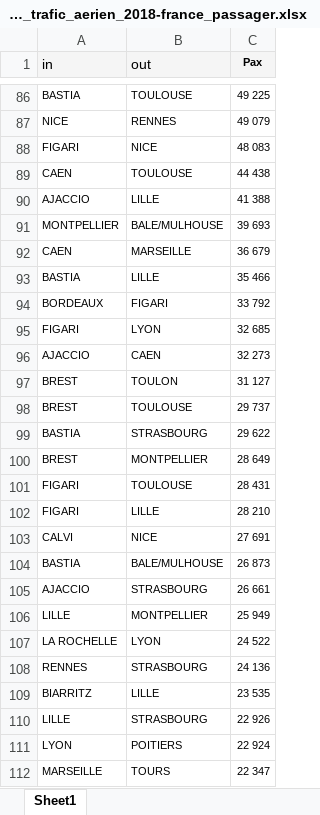
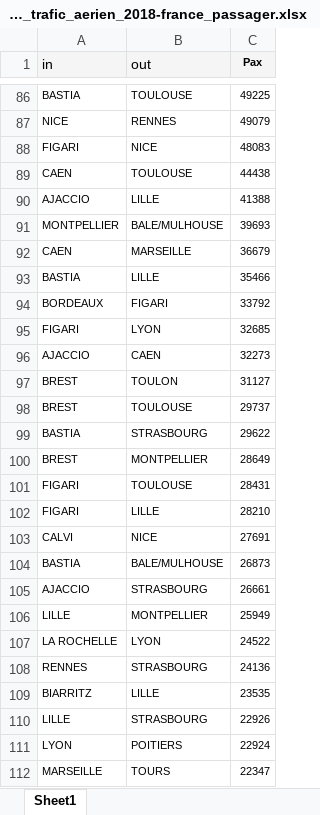
Before and after one commit to julesdichamp/cervoise, an Excel workbook: data/bulletin_stat_trafic_aerien_2018-france_passager.xlsx, sheet Sheet1, drawn as a sheet; only a part is shown, gaps mark what is left out; values as stored, in another font and other column widths than the file's, no borders; the diff covers the shown part only; the diff names each change by its address in the sheet, - before the commit and + after, or states it on an @@ line.

```diff
--- a/data/bulletin_stat_trafic_aerien_2018-france_passager.xlsx (sheet Sheet1)
+++ b/data/bulletin_stat_trafic_aerien_2018-france_passager.xlsx (sheet Sheet1)
-C86 (Pax): 49 225
+C86 (Pax): 49225
-C87 (Pax): 49 079
+C87 (Pax): 49079
-C88 (Pax): 48 083
+C88 (Pax): 48083
-C89 (Pax): 44 438
+C89 (Pax): 44438
-C90 (Pax): 41 388
+C90 (Pax): 41388
-C91 (Pax): 39 693
+C91 (Pax): 39693
-C92 (Pax): 36 679
+C92 (Pax): 36679
-C93 (Pax): 35 466
+C93 (Pax): 35466
-C94 (Pax): 33 792
+C94 (Pax): 33792
-C95 (Pax): 32 685
+C95 (Pax): 32685
-C96 (Pax): 32 273
+C96 (Pax): 32273
-C97 (Pax): 31 127
+C97 (Pax): 31127
-C98 (Pax): 29 737
+C98 (Pax): 29737
-C99 (Pax): 29 622
+C99 (Pax): 29622
-C100 (Pax): 28 649
+C100 (Pax): 28649
-C101 (Pax): 28 431
+C101 (Pax): 28431
-C102 (Pax): 28 210
+C102 (Pax): 28210
-C103 (Pax): 27 691
+C103 (Pax): 27691
-C104 (Pax): 26 873
+C104 (Pax): 26873
-C105 (Pax): 26 661
+C105 (Pax): 26661
-C106 (Pax): 25 949
+C106 (Pax): 25949
-C107 (Pax): 24 522
+C107 (Pax): 24522
-C108 (Pax): 24 136
+C108 (Pax): 24136
-C109 (Pax): 23 535
+C109 (Pax): 23535
-C110 (Pax): 22 926
+C110 (Pax): 22926
-C111 (Pax): 22 924
+C111 (Pax): 22924
-C112 (Pax): 22 347
+C112 (Pax): 22347
```
Also changed, not shown: 144 edited cells and cell formats elsewhere in this sheet, 2 other files.
